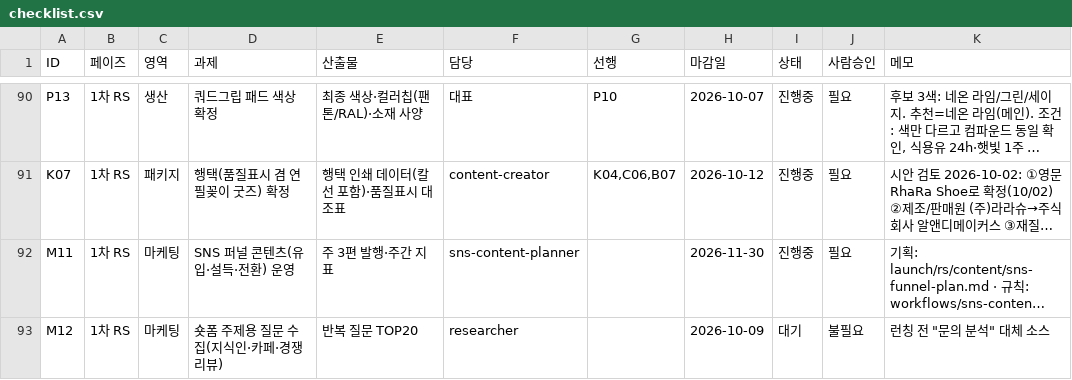
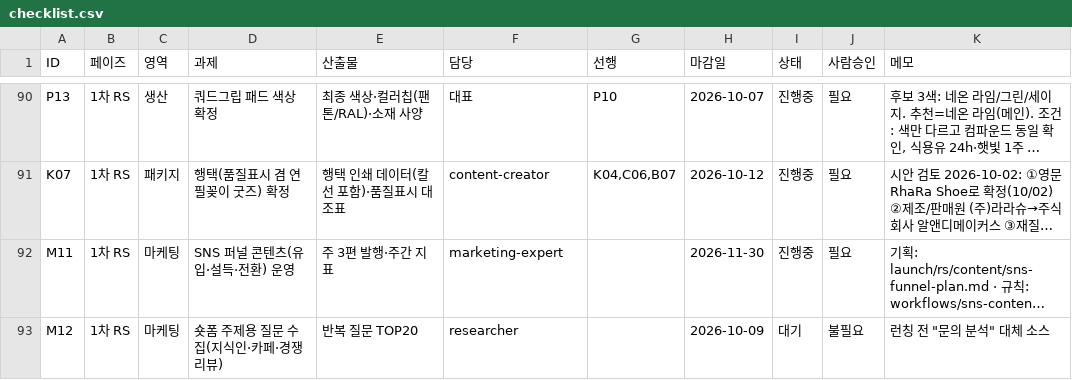
Before and after one commit to ydcompany89/harness-system, a CSV file: launch/rs/checklist.csv, drawn as a sheet; only a part is shown, gaps mark what is left out; long unchanged cells end in …; the diff names each change by its address in the sheet, - before the commit and + after, or states it on an @@ line.

```diff
--- a/launch/rs/checklist.csv
+++ b/launch/rs/checklist.csv
-F92 (담당): sns-content-planner
+F92 (담당): marketing-expert
```
Also changed, not shown: 7 other files.
